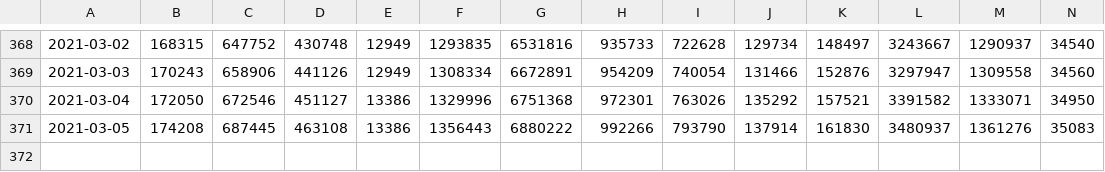
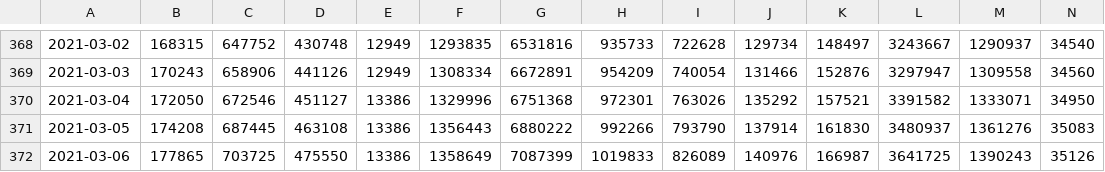
Before and after one commit to pypm/data, a CSV file: covid19/USA/usa-vacc-pypm.csv, drawn as a sheet; only a part is shown, gaps mark what is left out; rows hold the shown columns only; the diff names each change by its address in the sheet, - before the commit and + after, or states it on an @@ line.

```diff
--- a/covid19/USA/usa-vacc-pypm.csv
+++ b/covid19/USA/usa-vacc-pypm.csv
+row 372: 2021-03-06 | 177865 | 703725 | 475550 | 13386 | 1358649 | 7087399 | 1019833 | 826089 | 140976 | 166987 | 3641725 | 1390243 | 35126
```
Also changed, not shown: covid19/USA/usa-hhs-pypm.csv, covid19/USA/usa-jhu-pypm.csv, 2 other files.
